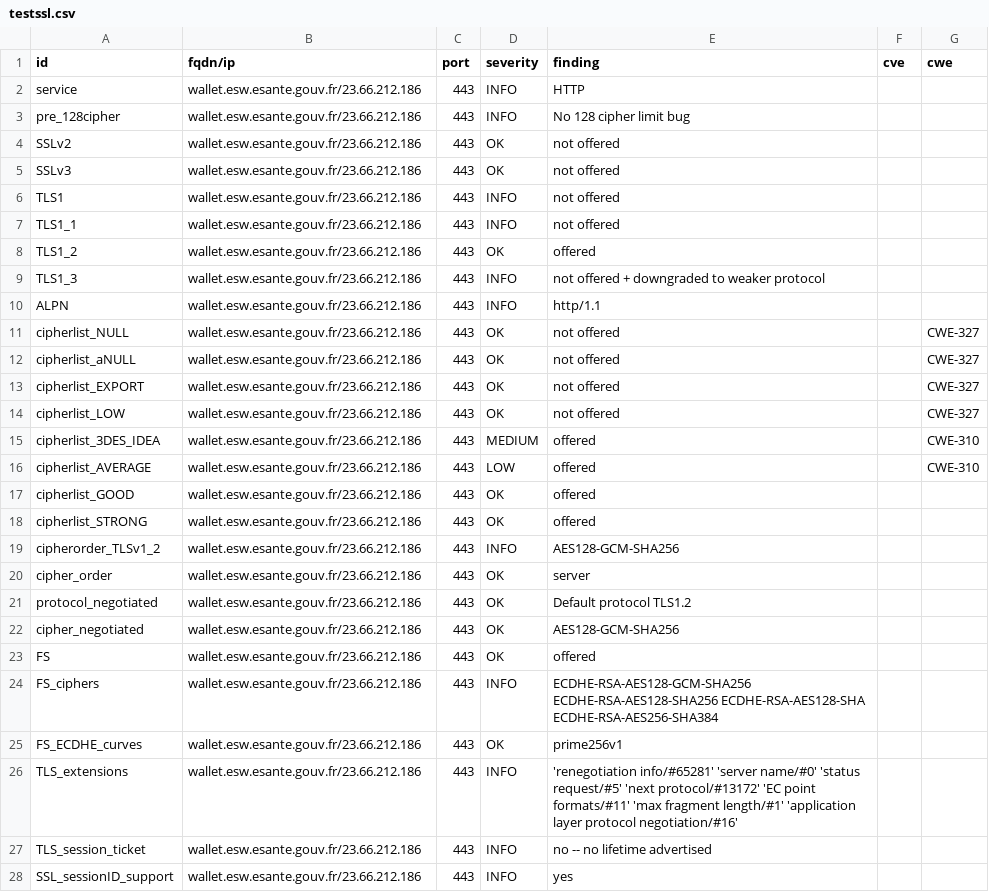
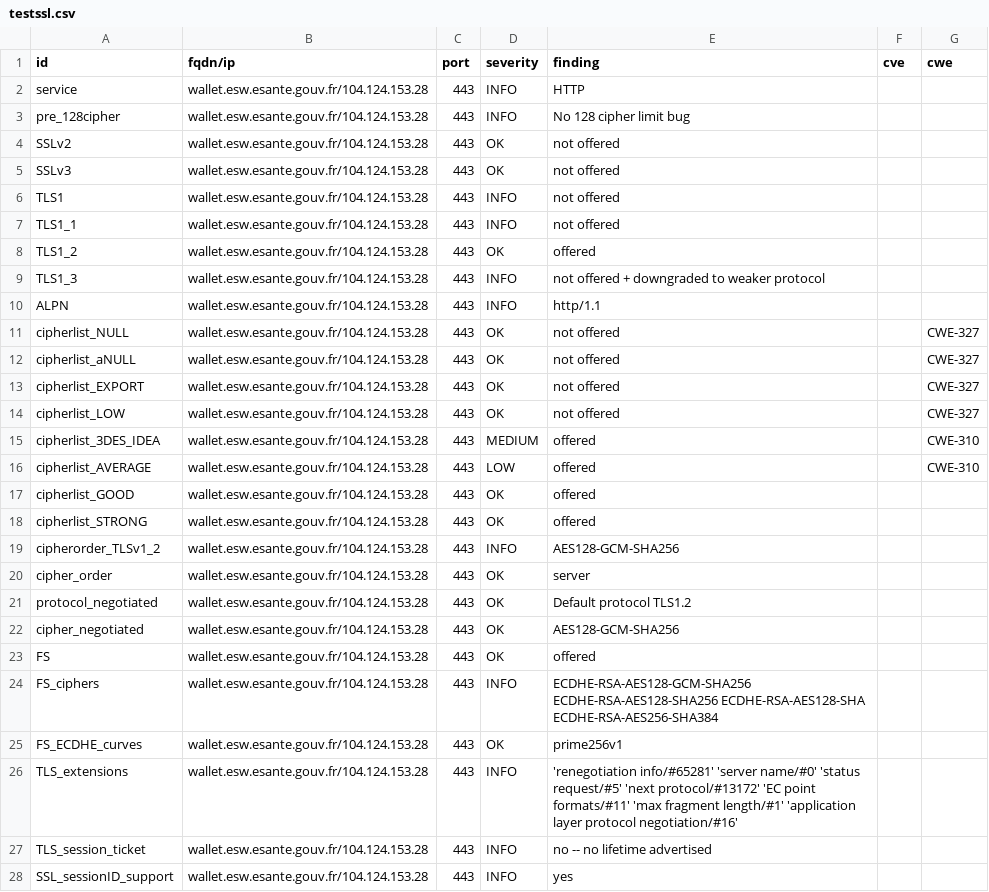
Before and after one commit to ansforge/dashlord, a CSV file: results/aHR0cHM6Ly93YWxsZXQuZXN3LmVzYW50ZS5nb3V2LmZyL2xvZ2luLXBhZ2U=/testssl.csv, drawn as a sheet; only a part is shown; the diff covers the shown part only.

Commit message:
update: https://wallet.esw.esante.gouv.fr/login-page

```diff
--- a/results/aHR0cHM6Ly93YWxsZXQuZXN3LmVzYW50ZS5nb3V2LmZyL2xvZ2luLXBhZ2U=/testssl.csv
+++ b/results/aHR0cHM6Ly93YWxsZXQuZXN3LmVzYW50ZS5nb3V2LmZyL2xvZ2luLXBhZ2U=/testssl.csv
@@ -1,28 +1,28 @@
 "id","fqdn/ip","port","severity","finding","cve","cwe"
-"service","wallet.esw.esante.gouv.fr/23.66.212.186","443","INFO","HTTP","",""
-"pre_128cipher","wallet.esw.esante.gouv.fr/23.66.212.186","443","INFO","No 128 cipher limit bug","",""
-"SSLv2","wallet.esw.esante.gouv.fr/23.66.212.186","443","OK","not offered","",""
-"SSLv3","wallet.esw.esante.gouv.fr/23.66.212.186","443","OK","not offered","",""
-"TLS1","wallet.esw.esante.gouv.fr/23.66.212.186","443","INFO","not offered","",""
-"TLS1_1","wallet.esw.esante.gouv.fr/23.66.212.186","443","INFO","not offered","",""
-"TLS1_2","wallet.esw.esante.gouv.fr/23.66.212.186","443","OK","offered","",""
-"TLS1_3","wallet.esw.esante.gouv.fr/23.66.212.186","443","INFO","not offered + downgraded to weaker protocol","",""
-"ALPN","wallet.esw.esante.gouv.fr/23.66.212.186","443","INFO","http/1.1","",""
-"cipherlist_NULL","wallet.esw.esante.gouv.fr/23.66.212.186","443","OK","not offered","","CWE-327"
-"cipherlist_aNULL","wallet.esw.esante.gouv.fr/23.66.212.186","443","OK","not offered","","CWE-327"
-"cipherlist_EXPORT","wallet.esw.esante.gouv.fr/23.66.212.186","443","OK","not offered","","CWE-327"
-"cipherlist_LOW","wallet.esw.esante.gouv.fr/23.66.212.186","443","OK","not offered","","CWE-327"
-"cipherlist_3DES_IDEA","wallet.esw.esante.gouv.fr/23.66.212.186","443","MEDIUM","offered","","CWE-310"
-"cipherlist_AVERAGE","wallet.esw.esante.gouv.fr/23.66.212.186","443","LOW","offered","","CWE-310"
-"cipherlist_GOOD","wallet.esw.esante.gouv.fr/23.66.212.186","443","OK","offered","",""
-"cipherlist_STRONG","wallet.esw.esante.gouv.fr/23.66.212.186","443","OK","offered","",""
-"cipherorder_TLSv1_2","wallet.esw.esante.gouv.fr/23.66.212.186","443","INFO","AES128-GCM-SHA256","",""
-"cipher_order","wallet.esw.esante.gouv.fr/23.66.212.186","443","OK","server","",""
-"protocol_negotiated","wallet.esw.esante.gouv.fr/23.66.212.186","443","OK","Default protocol TLS1.2","",""
-"cipher_negotiated","wallet.esw.esante.gouv.fr/23.66.212.186","443","OK","AES128-GCM-SHA256","",""
-"FS","wallet.esw.esante.gouv.fr/23.66.212.186","443","OK","offered","",""
-"FS_ciphers","wallet.esw.esante.gouv.fr/23.66.212.186","443","INFO","ECDHE-RSA-AES128-GCM-SHA256 ECDHE-RSA-AES128-SHA256 ECDHE-RSA-AES128-SHA ECDHE-RSA-AES256-SHA384","",""
-"FS_ECDHE_curves","wallet.esw.esante.gouv.fr/23.66.212.186","443","OK","prime256v1","",""
-"TLS_extensions","wallet.esw.esante.gouv.fr/23.66.212.186","443","INFO","'renegotiation info/#65281' 'server name/#0' 'status request/#5' 'next protocol/#13172' 'EC point formats/#11' 'max fragment length/#1' 'application layer protocol negotiation/#16'","",""
-"TLS_session_ticket","wallet.esw.esante.gouv.fr/23.66.212.186","443","INFO","no -- no lifetime advertised","",""
-"SSL_sessionID_support","wallet.esw.esante.gouv.fr/23.66.212.186","443","INFO","yes","",""
+"service","wallet.esw.esante.gouv.fr/104.124.153.28","443","INFO","HTTP","",""
+"pre_128cipher","wallet.esw.esante.gouv.fr/104.124.153.28","443","INFO","No 128 cipher limit bug","",""
+"SSLv2","wallet.esw.esante.gouv.fr/104.124.153.28","443","OK","not offered","",""
+"SSLv3","wallet.esw.esante.gouv.fr/104.124.153.28","443","OK","not offered","",""
+"TLS1","wallet.esw.esante.gouv.fr/104.124.153.28","443","INFO","not offered","",""
+"TLS1_1","wallet.esw.esante.gouv.fr/104.124.153.28","443","INFO","not offered","",""
+"TLS1_2","wallet.esw.esante.gouv.fr/104.124.153.28","443","OK","offered","",""
+"TLS1_3","wallet.esw.esante.gouv.fr/104.124.153.28","443","INFO","not offered + downgraded to weaker protocol","",""
+"ALPN","wallet.esw.esante.gouv.fr/104.124.153.28","443","INFO","http/1.1","",""
+"cipherlist_NULL","wallet.esw.esante.gouv.fr/104.124.153.28","443","OK","not offered","","CWE-327"
+"cipherlist_aNULL","wallet.esw.esante.gouv.fr/104.124.153.28","443","OK","not offered","","CWE-327"
+"cipherlist_EXPORT","wallet.esw.esante.gouv.fr/104.124.153.28","443","OK","not offered","","CWE-327"
+"cipherlist_LOW","wallet.esw.esante.gouv.fr/104.124.153.28","443","OK","not offered","","CWE-327"
+"cipherlist_3DES_IDEA","wallet.esw.esante.gouv.fr/104.124.153.28","443","MEDIUM","offered","","CWE-310"
+"cipherlist_AVERAGE","wallet.esw.esante.gouv.fr/104.124.153.28","443","LOW","offered","","CWE-310"
+"cipherlist_GOOD","wallet.esw.esante.gouv.fr/104.124.153.28","443","OK","offered","",""
+"cipherlist_STRONG","wallet.esw.esante.gouv.fr/104.124.153.28","443","OK","offered","",""
+"cipherorder_TLSv1_2","wallet.esw.esante.gouv.fr/104.124.153.28","443","INFO","AES128-GCM-SHA256","",""
+"cipher_order","wallet.esw.esante.gouv.fr/104.124.153.28","443","OK","server","",""
+"protocol_negotiated","wallet.esw.esante.gouv.fr/104.124.153.28","443","OK","Default protocol TLS1.2","",""
+"cipher_negotiated","wallet.esw.esante.gouv.fr/104.124.153.28","443","OK","AES128-GCM-SHA256","",""
+"FS","wallet.esw.esante.gouv.fr/104.124.153.28","443","OK","offered","",""
+"FS_ciphers","wallet.esw.esante.gouv.fr/104.124.153.28","443","INFO","ECDHE-RSA-AES128-GCM-SHA256 ECDHE-RSA-AES128-SHA256 ECDHE-RSA-AES128-SHA ECDHE-RSA-AES256-SHA384","",""
+"FS_ECDHE_curves","wallet.esw.esante.gouv.fr/104.124.153.28","443","OK","prime256v1","",""
+"TLS_extensions","wallet.esw.esante.gouv.fr/104.124.153.28","443","INFO","'renegotiation info/#65281' 'server name/#0' 'status request/#5' 'next protocol/#13172' 'EC point formats/#11' 'max fragment length/#1' 'application layer protocol negotiation/#16'","",""
+"TLS_session_ticket","wallet.esw.esante.gouv.fr/104.124.153.28","443","INFO","no -- no lifetime advertised","",""
+"SSL_sessionID_support","wallet.esw.esante.gouv.fr/104.124.153.28","443","INFO","yes","",""
```
Also changed, not shown: 127 edited cells elsewhere in this file, 13 other files.
